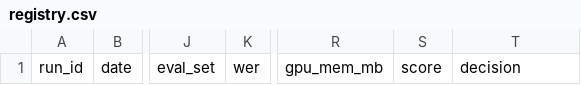
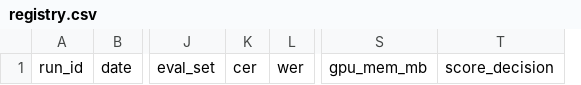
Before and after one commit to YuBeomGon/text-only-tuning, a CSV file: registry.csv, drawn as a sheet; only a part is shown, gaps mark what is left out; removed rows and columns are numbered as before the commit, all else as after; the diff names each change by its address in the sheet, - before the commit and + after, or states it on an @@ line.

Commit message:
feat: add auto_policy.yaml, update meta files for two-stage score gate

```diff
--- a/registry.csv
+++ b/registry.csv
+column K, row 1: cer
-column S, row 1: score
-T1: decision
+T1: score_decision
```
Also changed, not shown: 3 other files.
